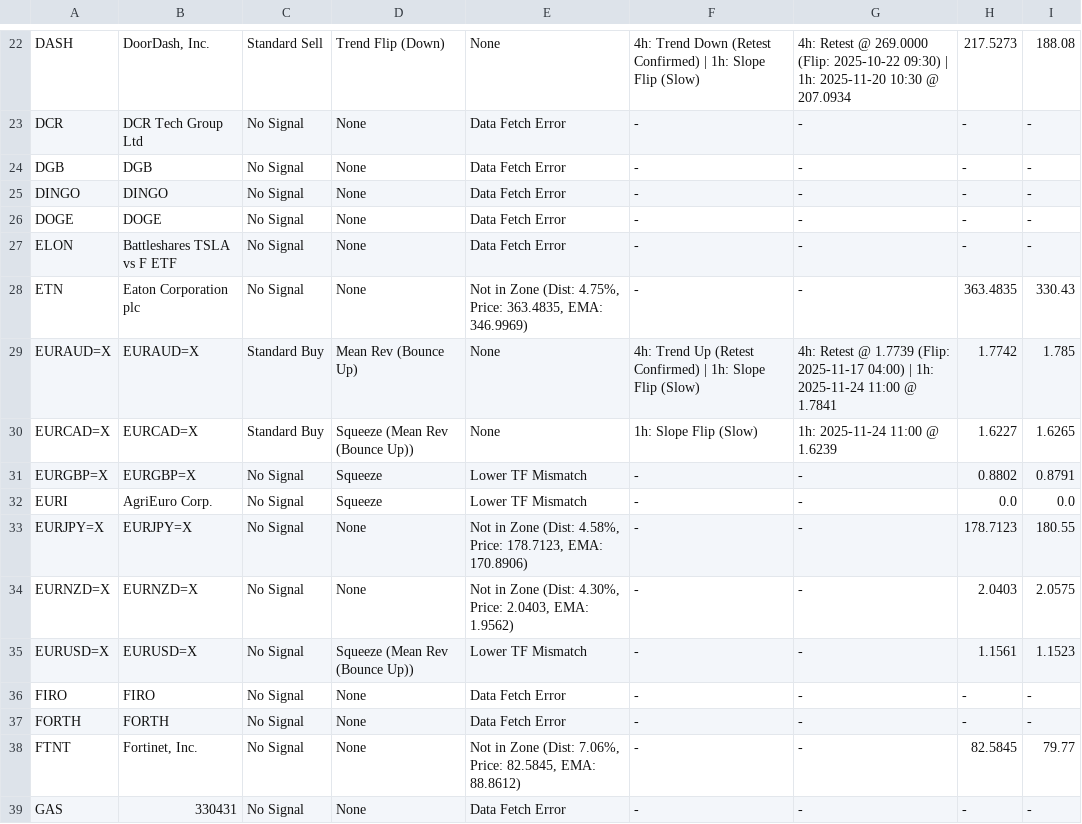
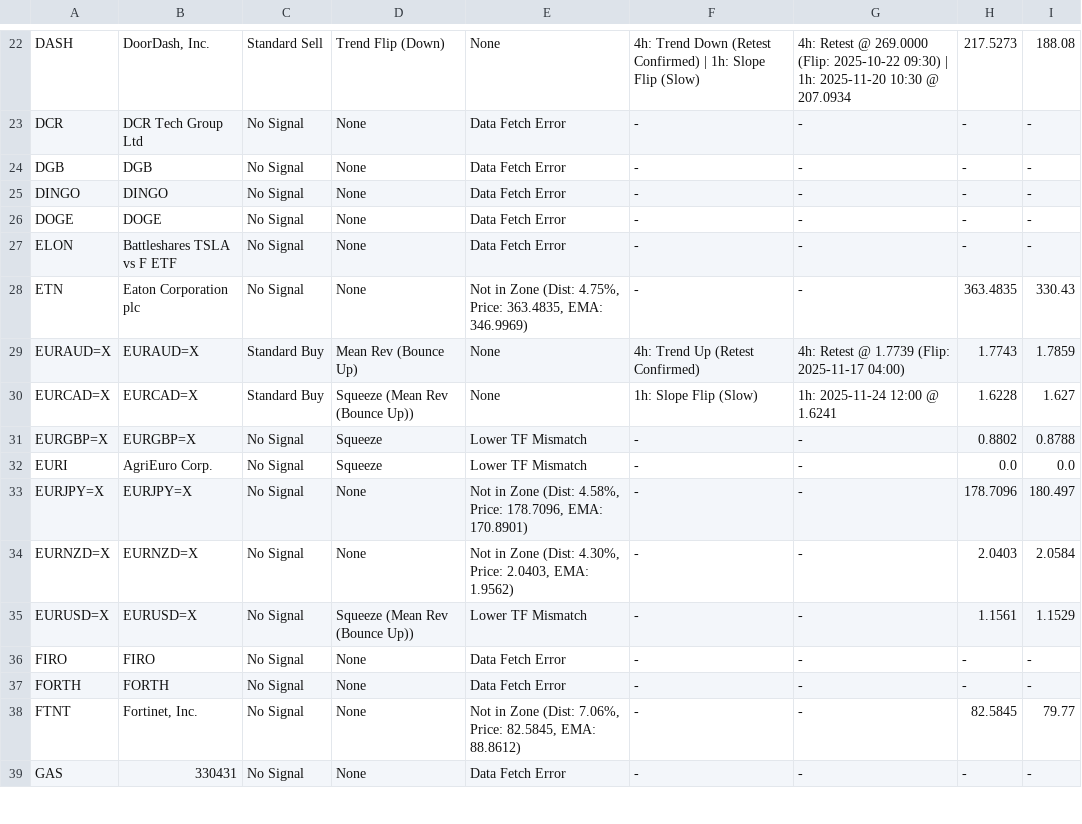
Before and after one commit to leongewv/automated-ticker-analyzer, a CSV file: analysis_history.csv, drawn as a sheet; only a part is shown, gaps mark what is left out; the diff covers the shown part only.

```diff
--- a/analysis_history.csv
+++ b/analysis_history.csv
@@ -28,9 +28,9 @@ ELON,Battleshares TSLA vs F ETF,No Signal,None,Data Fetch Error,-,-,-,-
 ETN,Eaton Corporation plc,No Signal,None,"Not in Zone (Dist: 4.75%, Price: 363.4835, EMA: 346.9969)",-,-,363.4835,330.43
-EURAUD=X,EURAUD=X,Standard Buy,Mean Rev (Bounce Up),None,4h: Trend Up (Retest Confirmed) | 1h: Slope Flip (Slow),4h: Retest @ 1.7739 (Flip: 2025-11-17 04:00) | 1h: 2025-11-24 11:00 @ 1.7841,1.7742,1.785
-EURCAD=X,EURCAD=X,Standard Buy,Squeeze (Mean Rev (Bounce Up)),None,1h: Slope Flip (Slow),1h: 2025-11-24 11:00 @ 1.6239,1.6227,1.6265
-EURGBP=X,EURGBP=X,No Signal,Squeeze,Lower TF Mismatch,-,-,0.8802,0.8791
+EURAUD=X,EURAUD=X,Standard Buy,Mean Rev (Bounce Up),None,4h: Trend Up (Retest Confirmed),4h: Retest @ 1.7739 (Flip: 2025-11-17 04:00),1.7743,1.7859
+EURCAD=X,EURCAD=X,Standard Buy,Squeeze (Mean Rev (Bounce Up)),None,1h: Slope Flip (Slow),1h: 2025-11-24 12:00 @ 1.6241,1.6228,1.627
+EURGBP=X,EURGBP=X,No Signal,Squeeze,Lower TF Mismatch,-,-,0.8802,0.8788
 EURI,AgriEuro Corp.,No Signal,Squeeze,Lower TF Mismatch,-,-,0.0,0.0
-EURJPY=X,EURJPY=X,No Signal,None,"Not in Zone (Dist: 4.58%, Price: 178.7123, EMA: 170.8906)",-,-,178.7123,180.55
-EURNZD=X,EURNZD=X,No Signal,None,"Not in Zone (Dist: 4.30%, Price: 2.0403, EMA: 1.9562)",-,-,2.0403,2.0575
-EURUSD=X,EURUSD=X,No Signal,Squeeze (Mean Rev (Bounce Up)),Lower TF Mismatch,-,-,1.1561,1.1523
+EURJPY=X,EURJPY=X,No Signal,None,"Not in Zone (Dist: 4.58%, Price: 178.7096, EMA: 170.8901)",-,-,178.7096,180.497
+EURNZD=X,EURNZD=X,No Signal,None,"Not in Zone (Dist: 4.30%, Price: 2.0403, EMA: 1.9562)",-,-,2.0403,2.0584
+EURUSD=X,EURUSD=X,No Signal,Squeeze (Mean Rev (Bounce Up)),Lower TF Mismatch,-,-,1.1561,1.1529
 FIRO,FIRO,No Signal,None,Data Fetch Error,-,-,-,-
```
Also changed, not shown: 28 edited cells elsewhere in this file.
